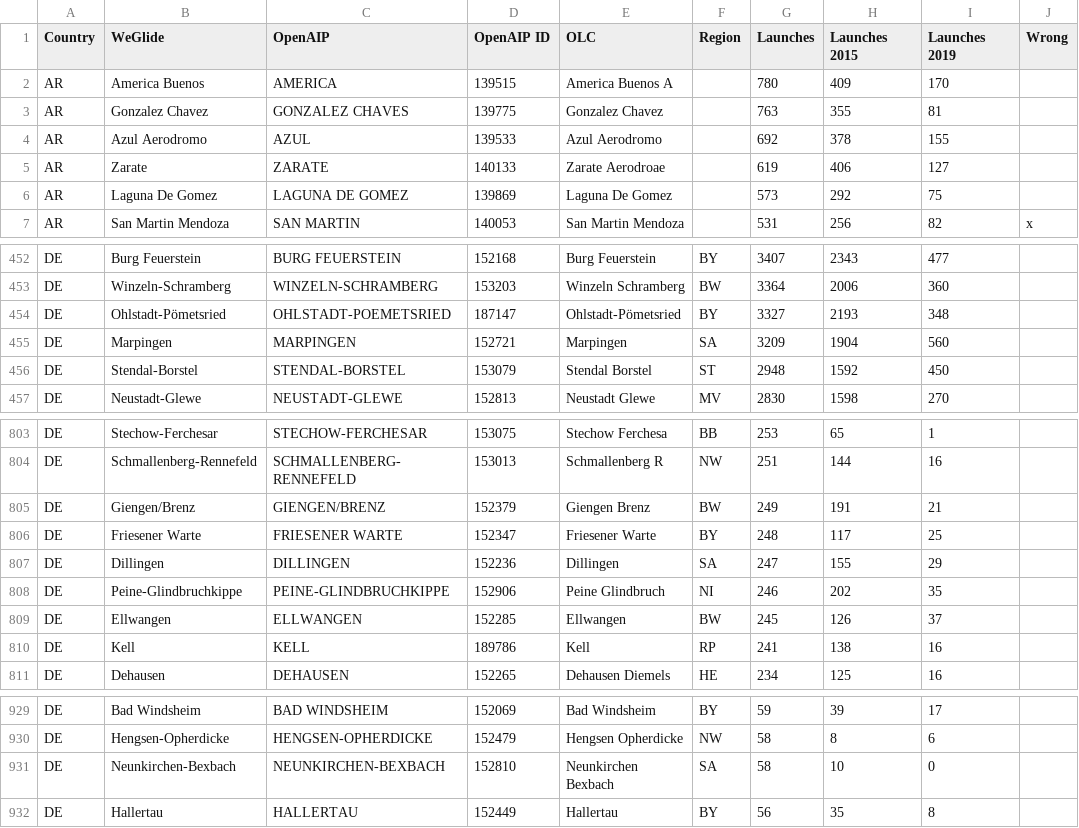
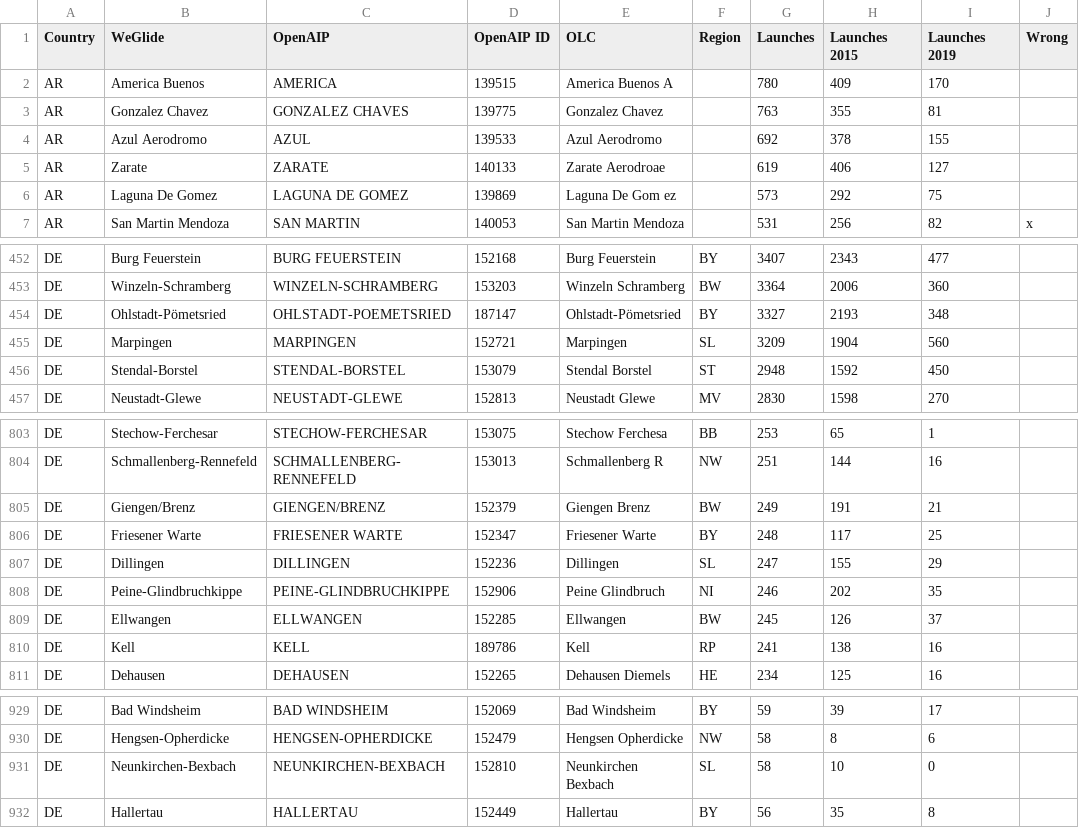
Before and after one commit to liddNjn/flugfeld, a CSV file: flugfeld.csv, drawn as a sheet; only a part is shown, gaps mark what is left out.

Commit message:
ISO 3166-2 - Saarland:  SA -> SL

```diff
--- a/flugfeld.csv
+++ b/flugfeld.csv
@@ -5,3 +5,3 @@ AR,Azul Aerodromo,AZUL,139533,Azul Aerodromo,,692,378,155,
 AR,Zarate,ZARATE,140133,Zarate Aerodroae,,619,406,127,
-AR,Laguna De Gomez,LAGUNA DE GOMEZ,139869,Laguna De Gomez,,573,292,75,
+AR,Laguna De Gomez,LAGUNA DE GOMEZ,139869,Laguna De Gom ez,,573,292,75,
 AR,San Martin Mendoza,SAN MARTIN,140053,San Martin Mendoza,,531,256,82,x
@@ -454,3 +454,3 @@ DE,Winzeln-Schramberg,WINZELN-SCHRAMBERG,153203,Winzeln Schramberg,BW,3364,2006,
 DE,Ohlstadt-Pömetsried,OHLSTADT-POEMETSRIED,187147,Ohlstadt-Pömetsried,BY,3327,2193,348,
-DE,Marpingen,MARPINGEN,152721,Marpingen,SA,3209,1904,560,
+DE,Marpingen,MARPINGEN,152721,Marpingen,SL,3209,1904,560,
 DE,Stendal-Borstel,STENDAL-BORSTEL,153079,Stendal Borstel,ST,2948,1592,450,
@@ -806,3 +806,3 @@ DE,Giengen/Brenz,GIENGEN/BRENZ,152379,Giengen Brenz,BW,249,191,21,
 DE,Friesener Warte,FRIESENER WARTE,152347,Friesener Warte,BY,248,117,25,
-DE,Dillingen,DILLINGEN,152236,Dillingen,SA,247,155,29,
+DE,Dillingen,DILLINGEN,152236,Dillingen,SL,247,155,29,
 DE,Peine-Glindbruchkippe,PEINE-GLINDBRUCHKIPPE,152906,Peine Glindbruch,NI,246,202,35,
@@ -930,3 +930,3 @@ DE,Bad Windsheim,BAD WINDSHEIM,152069,Bad Windsheim,BY,59,39,17,
 DE,Hengsen-Opherdicke,HENGSEN-OPHERDICKE,152479,Hengsen Opherdicke,NW,58,8,6,
-DE,Neunkirchen-Bexbach,NEUNKIRCHEN-BEXBACH,152810,Neunkirchen Bexbach,SA,58,10,0,
+DE,Neunkirchen-Bexbach,NEUNKIRCHEN-BEXBACH,152810,Neunkirchen Bexbach,SL,58,10,0,
 DE,Hallertau,HALLERTAU,152449,Hallertau,BY,56,35,8,
```
